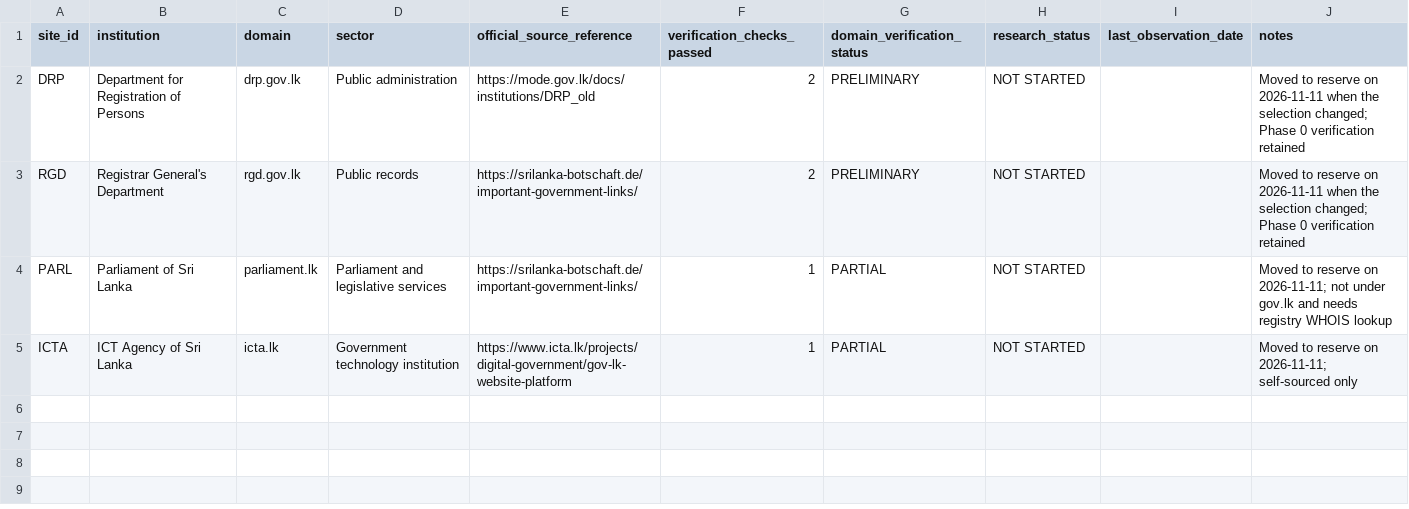
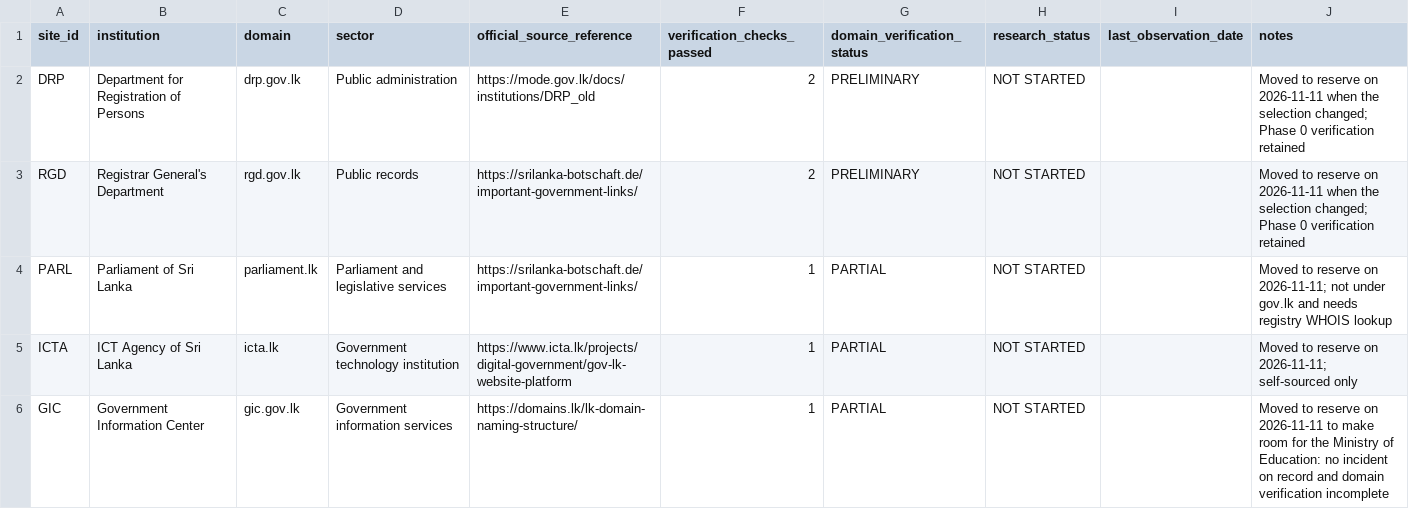
Before and after one commit to Perera1325/sri-lanka-gov-security-research, a CSV file: data/reserve-sites.csv, drawn as a sheet.

```diff
--- a/data/reserve-sites.csv
+++ b/data/reserve-sites.csv
@@ -5 +5,2 @@ PARL,Parliament of Sri Lanka,parliament.lk,Parliament and legislative services,h
 ICTA,ICT Agency of Sri Lanka,icta.lk,Government technology institution,https://www.icta.lk/projects/digital-government/gov-lk-website-platform,1,PARTIAL,NOT STARTED,,Moved to reserve on 2026-11-11; self-sourced only
+GIC,Government Information Center,gic.gov.lk,Government information services,https://domains.lk/lk-domain-naming-structure/,1,PARTIAL,NOT STARTED,,Moved to reserve on 2026-11-11 to make room for the Ministry of Education: no incident on record and domain verification incomplete
```
Also changed, not shown: data/historical-incidents.csv, data/website-inventory.csv, 27 other files.
